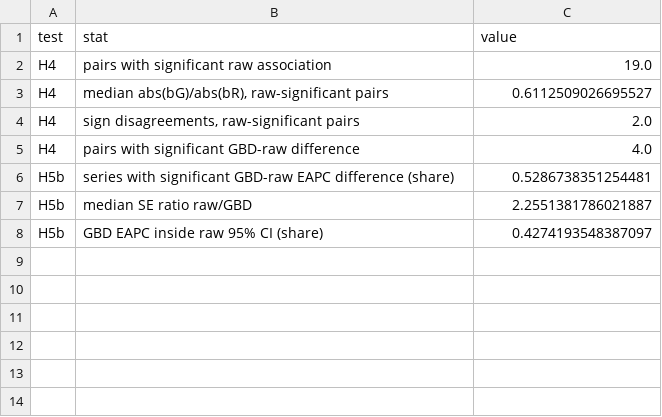
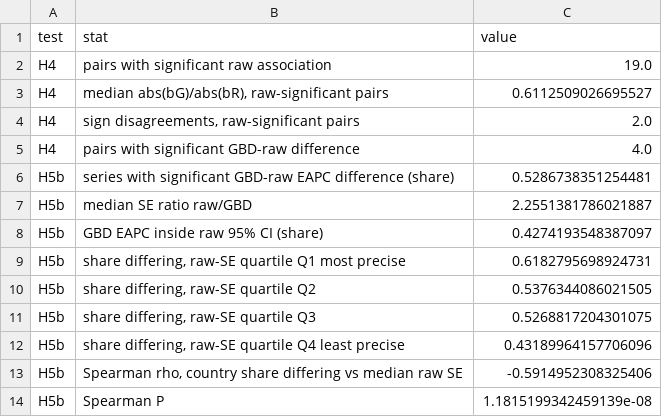
Before and after one commit to YUANDALAO/gbd-where-data-end, a CSV file: analysis/results/h4_h5_noise.csv, drawn as a sheet; the diff names each change by its address in the sheet, - before the commit and + after, or states it on an @@ line.

```diff
--- a/analysis/results/h4_h5_noise.csv
+++ b/analysis/results/h4_h5_noise.csv
+row 9: H5b | share differing, raw-SE quartile Q1 most precise | 0.6182795698924731
+row 10: H5b | share differing, raw-SE quartile Q2 | 0.5376344086021505
+row 11: H5b | share differing, raw-SE quartile Q3 | 0.5268817204301075
+row 12: H5b | share differing, raw-SE quartile Q4 least precise | 0.43189964157706096
+row 13: H5b | Spearman rho, country share differing vs median raw SE | -0.5914952308325406
+row 14: H5b | Spearman P | 1.1815199342459139e-08
```
Also changed, not shown: analysis/results/fig_country_metrics.csv, 5 other files.
